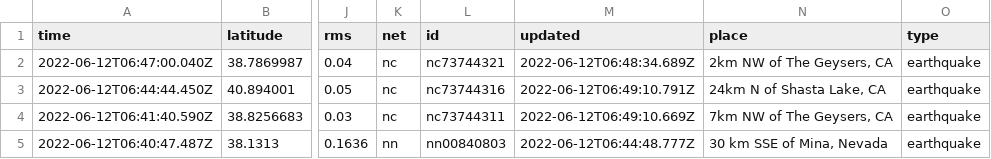
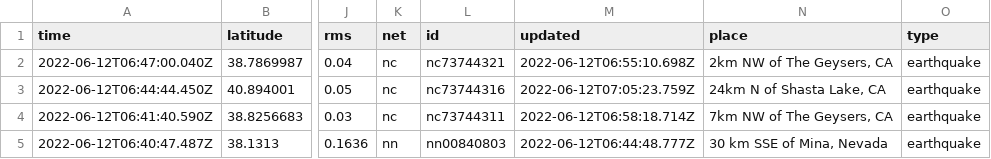
Before and after one commit to lizmurray3/my-data-robot, a CSV file: usgs_current.csv, drawn as a sheet; only a part is shown, gaps mark what is left out; the diff covers the shown part only; the diff names each change by its address in the sheet, - before the commit and + after, or states it on an @@ line.

```diff
--- a/usgs_current.csv
+++ b/usgs_current.csv
-M2 (updated): 2022-06-12T06:48:34.689Z
+M2 (updated): 2022-06-12T06:55:10.698Z
-M3 (updated): 2022-06-12T06:49:10.791Z
+M3 (updated): 2022-06-12T07:05:23.759Z
-M4 (updated): 2022-06-12T06:49:10.669Z
+M4 (updated): 2022-06-12T06:58:18.714Z
```
Also changed, not shown: 4 removed rows and 9 edited cells elsewhere in this file.
